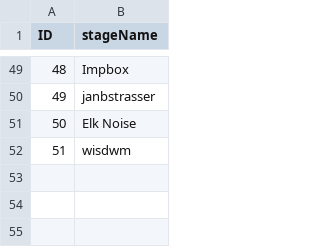
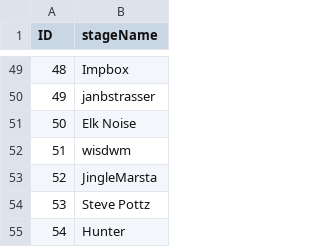
Before and after one commit to emom-sydney/website, a CSV file: src/_data/artists.csv, drawn as a sheet; only a part is shown, gaps mark what is left out; the diff names each change by its address in the sheet, - before the commit and + after, or states it on an @@ line.

```diff
--- a/src/_data/artists.csv
+++ b/src/_data/artists.csv
+row 53: 52 | JingleMarsta
+row 54: 53 | Steve Pottz
+row 55: 54 | Hunter
```
Also changed, not shown: src/_data/artistsocialprofiles.csv, src/_data/performances.csv, 11 other files.
